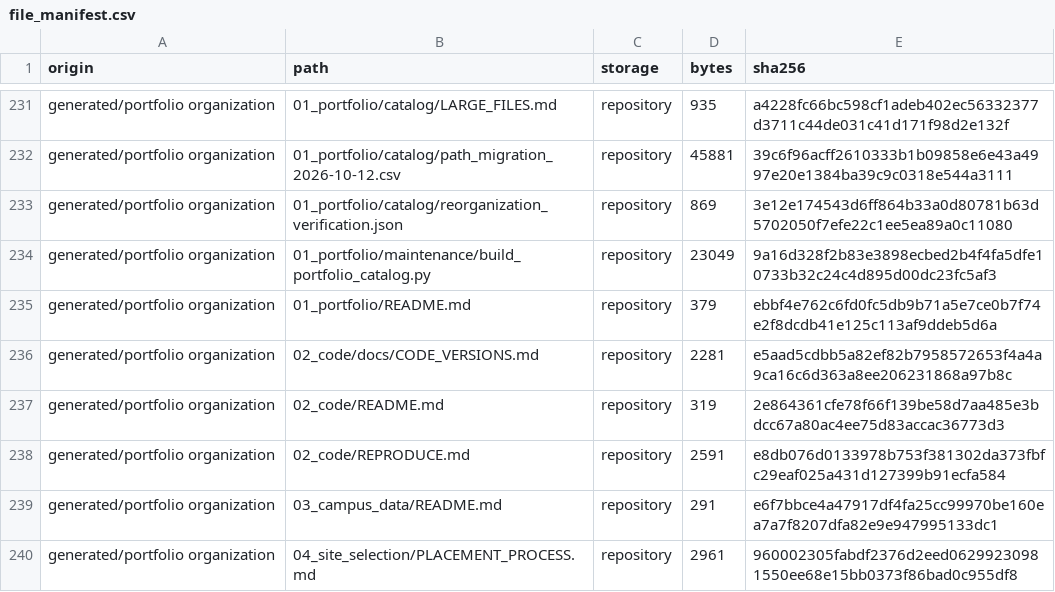
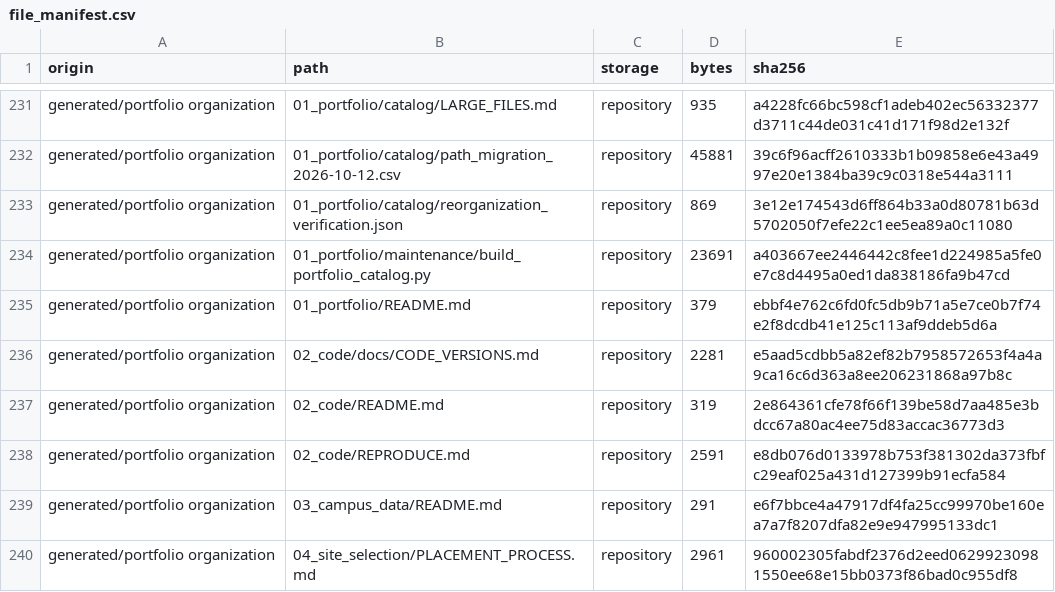
Before and after one commit to 20261123/research-lab-intern, a CSV file: 01_portfolio/catalog/file_manifest.csv, drawn as a sheet; only a part is shown, gaps mark what is left out; the diff covers the shown part only.

```diff
--- a/01_portfolio/catalog/file_manifest.csv
+++ b/01_portfolio/catalog/file_manifest.csv
@@ -233,3 +233,3 @@ generated/portfolio organization,01_portfolio/catalog/path_migration_2026-10-12.
 generated/portfolio organization,01_portfolio/catalog/reorganization_verification.json,repository,869,3e12e174543d6ff864b33a0d80781b63d5702050f7efe22c1ee5ea89a0c11080
-generated/portfolio organization,01_portfolio/maintenance/build_portfolio_catalog.py,repository,23049,9a16d328f2b83e3898ecbed2b4f4fa5dfe10733b32c24c4d895d00dc23fc5af3
+generated/portfolio organization,01_portfolio/maintenance/build_portfolio_catalog.py,repository,23691,a403667ee2446442c8fee1d224985a5fe0e7c8d4495a0ed1da838186fa9b47cd
 generated/portfolio organization,01_portfolio/README.md,repository,379,ebbf4e762c6fd0fc5db9b71a5e7ce0b7f74e2f8dcdb41e125c113af9ddeb5d6a
```
Also changed, not shown: 9 added rows and 14 edited cells elsewhere in this file, 17 other files.
